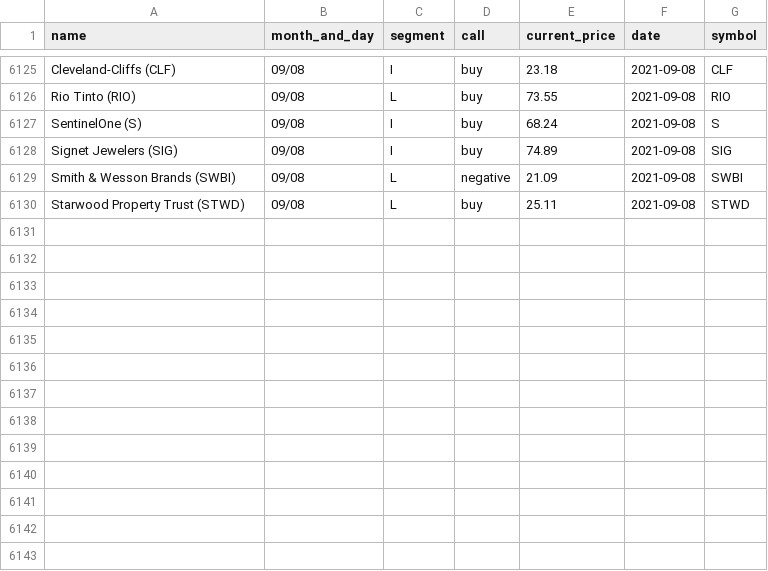
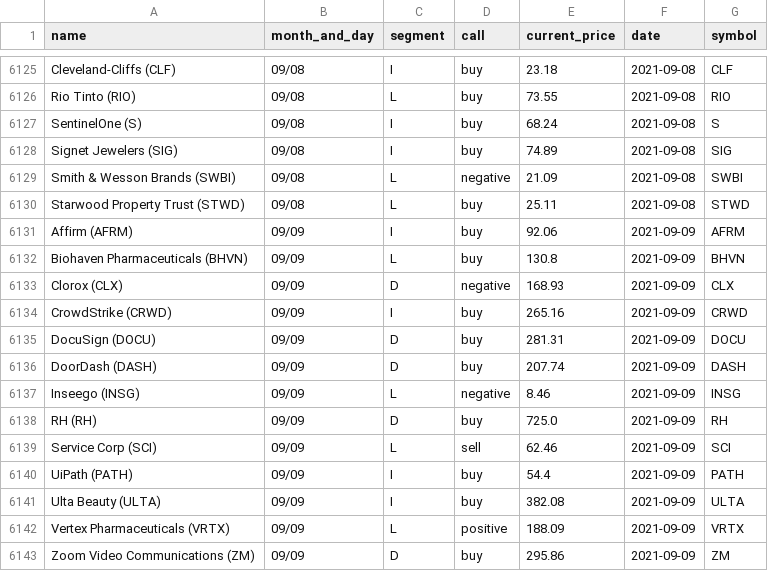
Before and after one commit to gaborvecsei/Mad-Money-Backtesting, a CSV file: mad_money_recommendations.csv, drawn as a sheet; only a part is shown, gaps mark what is left out; the diff names each change by its address in the sheet, - before the commit and + after, or states it on an @@ line.

```diff
--- a/mad_money_recommendations.csv
+++ b/mad_money_recommendations.csv
+row 6131: Affirm (AFRM) | 09/09 | I | buy | 92.06 | 2021-09-09 | AFRM
+row 6132: Biohaven Pharmaceuticals (BHVN) | 09/09 | L | buy | 130.8 | 2021-09-09 | BHVN
+row 6133: Clorox (CLX) | 09/09 | D | negative | 168.93 | 2021-09-09 | CLX
+row 6134: CrowdStrike (CRWD) | 09/09 | I | buy | 265.16 | 2021-09-09 | CRWD
+row 6135: DocuSign (DOCU) | 09/09 | D | buy | 281.31 | 2021-09-09 | DOCU
+row 6136: DoorDash (DASH) | 09/09 | D | buy | 207.74 | 2021-09-09 | DASH
+row 6137: Inseego (INSG) | 09/09 | L | negative | 8.46 | 2021-09-09 | INSG
+row 6138: RH (RH) | 09/09 | D | buy | 725.0 | 2021-09-09 | RH
+row 6139: Service Corp (SCI) | 09/09 | L | sell | 62.46 | 2021-09-09 | SCI
+row 6140: UiPath (PATH) | 09/09 | I | buy | 54.4 | 2021-09-09 | PATH
+row 6141: Ulta Beauty (ULTA) | 09/09 | I | buy | 382.08 | 2021-09-09 | ULTA
+row 6142: Vertex Pharmaceuticals (VRTX) | 09/09 | L | positive | 188.09 | 2021-09-09 | VRTX
+row 6143: Zoom Video Communications (ZM) | 09/09 | D | buy | 295.86 | 2021-09-09 | ZM
```
